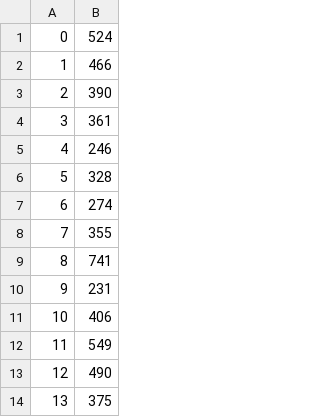
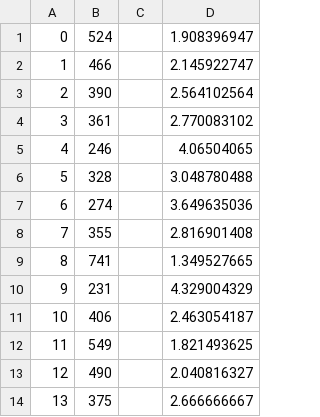
Before and after one commit to zmjules/Snapgram, a CSV file: Graphs/feedNumImagesVsResponseTime.csv, drawn as a sheet; only a part is shown; the diff names each change by its address in the sheet, - before the commit and + after, or states it on an @@ line.

Commit message:
updated graphs with throughput info
TP means throughput

```diff
--- a/Graphs/feedNumImagesVsResponseTime.csv
+++ b/Graphs/feedNumImagesVsResponseTime.csv
+column C, empty
+column D, rows 1-14: 1.908396947 | 2.145922747 | 2.564102564 | 2.770083102 | 4.06504065 | 3.048780488 | 3.649635036 | 2.816901408 | 1.349527665 | 4.329004329 | 2.463054187 | 1.821493625 | 2.040816327 | 2.666666667
```
Also changed, not shown: Graphs/feedNumFollowersVsResponseTime.csv, 12 other files.
